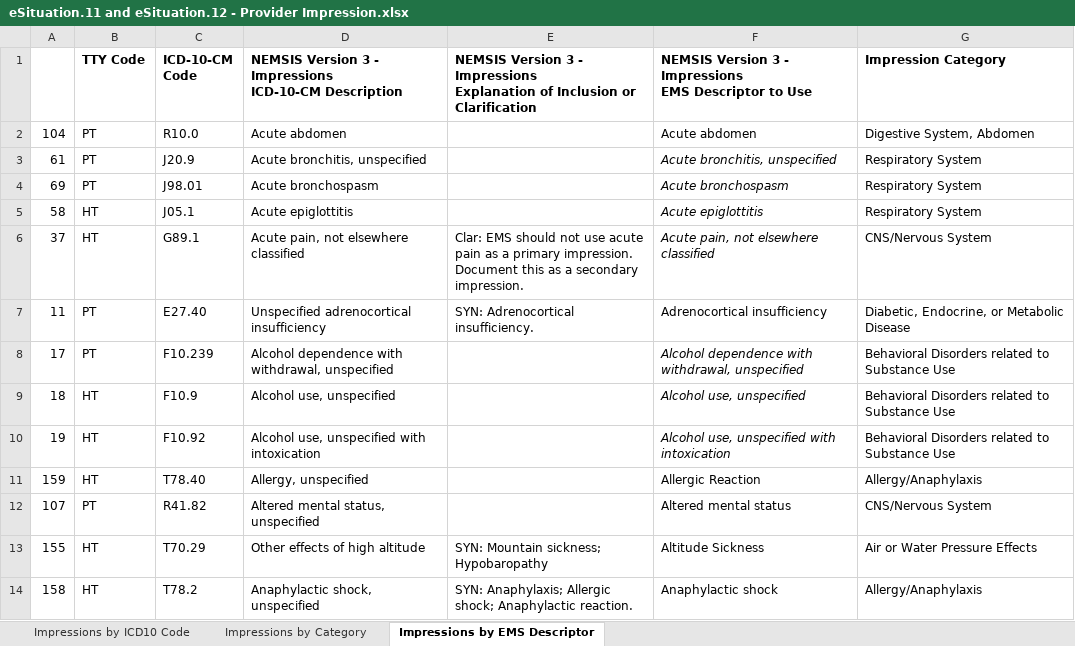
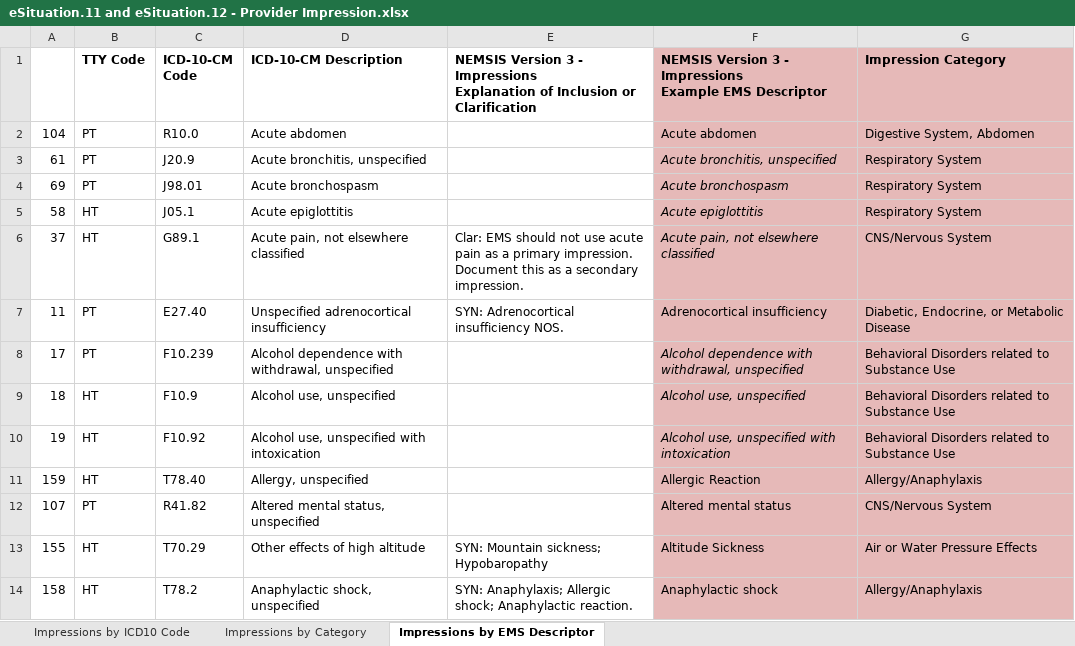
Before and after one commit to peakresponse/nemsis_public, an Excel workbook: SuggestedLists/eSituation.11 and eSituation.12 - Provider Impression.xlsx, sheet Impressions by EMS Descriptor, drawn as a sheet; only a part is shown; values as stored, in another font and other column widths than the file's, no borders; ↵ is a line break in a cell; the diff covers the shown part only; the diff names each change by its address in the sheet, - before the commit and + after, or states it on an @@ line.

```diff
--- a/SuggestedLists/eSituation.11 and eSituation.12 - Provider Impression.xlsx (sheet Impressions by EMS Descriptor)
+++ b/SuggestedLists/eSituation.11 and eSituation.12 - Provider Impression.xlsx (sheet Impressions by EMS Descriptor)
-D1: NEMSIS Version 3 - Impressions ↵ ICD-10-CM Description
+D1: ICD-10-CM Description
-F1: …- Impressions ↵ EMS Descriptor to Use
+F1: …- Impressions ↵ Example EMS Descriptor
-F1:G14 fill: none
+F1:G14 fill: #E6B9B8
-E7: SYN: Adrenocortical insufficiency.
+E7: SYN: Adrenocortical insufficiency NOS.
```
Also changed, not shown: 3 edited cells and cell formats elsewhere in this sheet, sheet Impressions by ICD10 Code, sheet Impressions by Category, SuggestedLists/eSituation.09 and eSituation.10 - Symptoms.xlsx, 4 other files.
